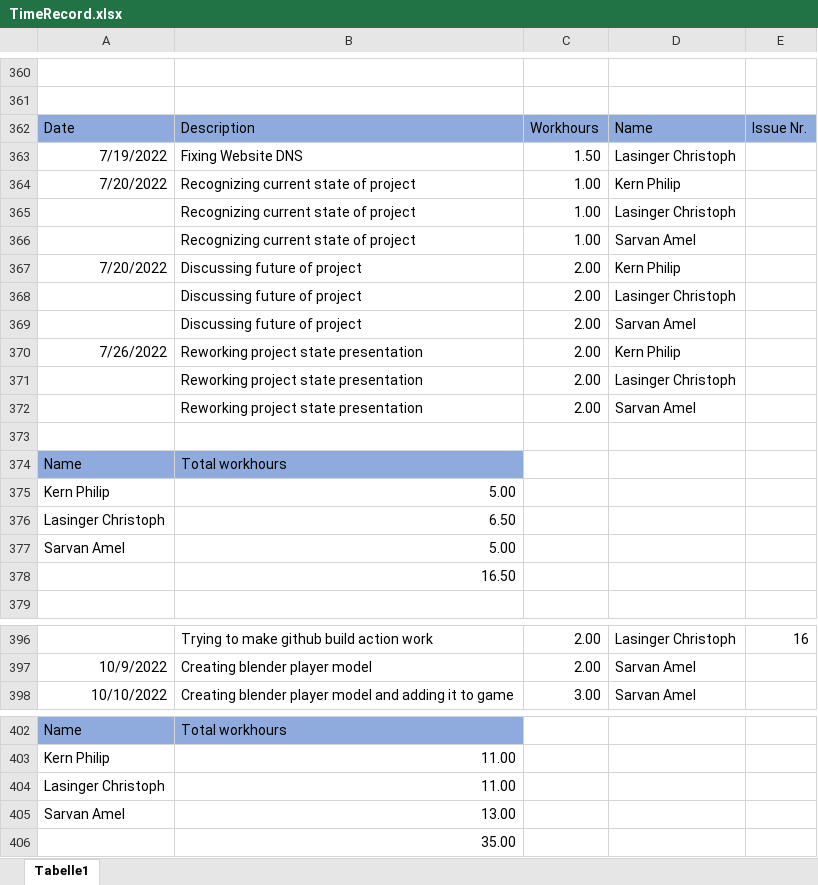
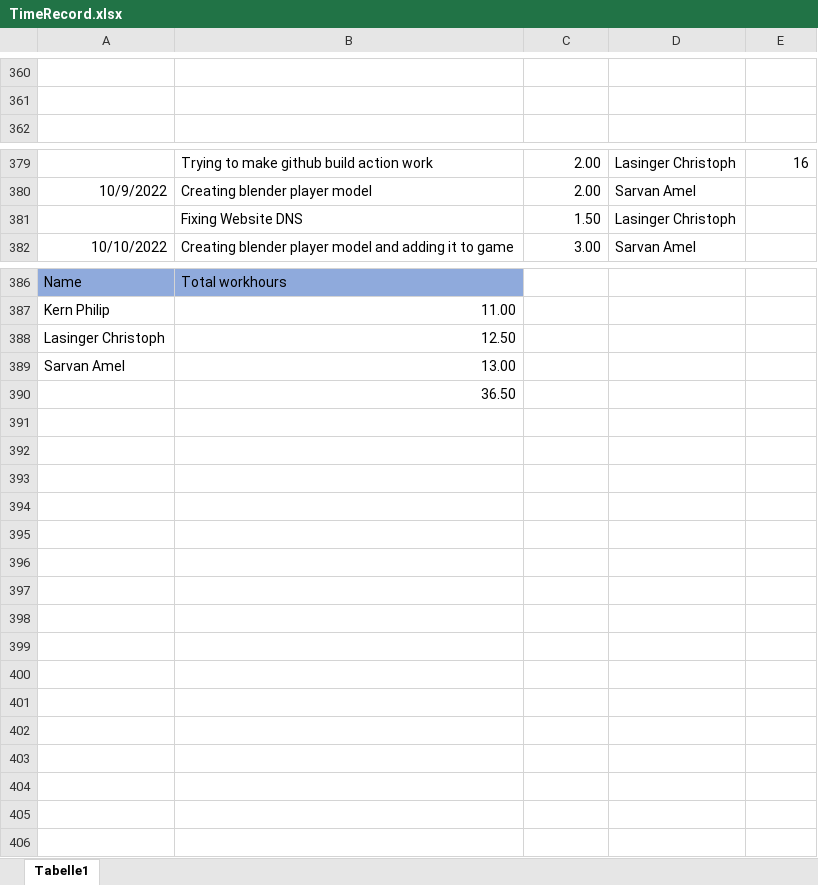
Before and after one commit to ChristophLasinger/Youre-not-alone, an Excel workbook: documents/TimeRecord.xlsx, sheet Tabelle1, drawn as a sheet; only a part is shown, gaps mark what is left out; values as stored, in another font and other column widths than the file's, no borders; charts and pictures not drawn; removed rows and columns are numbered as before the commit, all else as after; the diff names each change by its address in the sheet, - before the commit and + after, or states it on an @@ line.

Commit message:
update time record

```diff
--- a/documents/TimeRecord.xlsx (sheet Tabelle1)
+++ b/documents/TimeRecord.xlsx (sheet Tabelle1)
-row 362: Date | Description | Workhours | Name | Issue Nr.
-row 363: 7/19/2022 | Fixing Website DNS | 1.50 | Lasinger Christoph
-row 364: 7/20/2022 | Recognizing current state of project | 1.00 | Kern Philip
-row 365:  | Recognizing current state of project | 1.00 | Lasinger Christoph
-row 366:  | Recognizing current state of project | 1.00 | Sarvan Amel
-row 367: 7/20/2022 | Discussing future of project | 2.00 | Kern Philip
-row 368:  | Discussing future of project | 2.00 | Lasinger Christoph
-row 369:  | Discussing future of project | 2.00 | Sarvan Amel
-row 370: 7/26/2022 | Reworking project state presentation | 2.00 | Kern Philip
-row 371:  | Reworking project state presentation | 2.00 | Lasinger Christoph
-row 372:  | Reworking project state presentation | 2.00 | Sarvan Amel
-row 373: (empty)
-row 374: Name | Total workhours
-row 375: Kern Philip | 5.00
-row 376: Lasinger Christoph | 6.50
-row 377: Sarvan Amel | 5.00
-row 378:  | 16.50
+row 381:  | Fixing Website DNS | 1.50 | Lasinger Christoph
-B388: 11.00
+B388: 12.50
-B390: 35.00
+B390: 36.50
```
Also changed, not shown: formulas that keep their value, charts or pictures.
